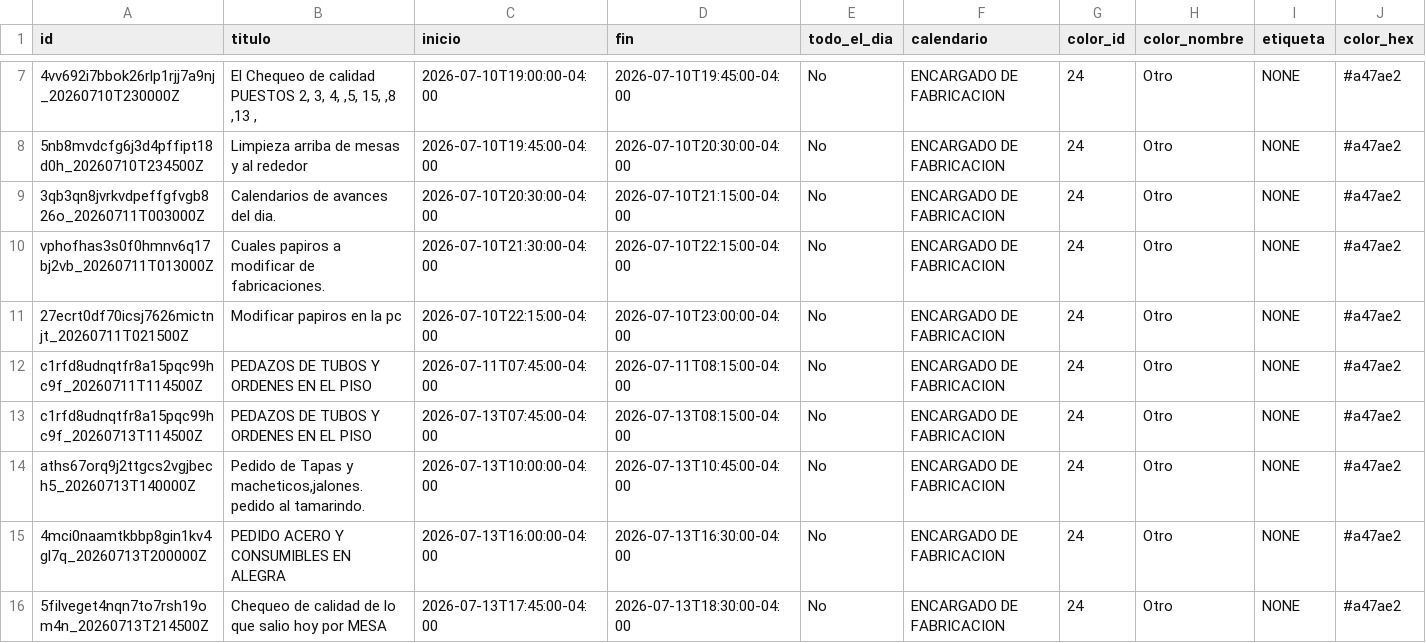
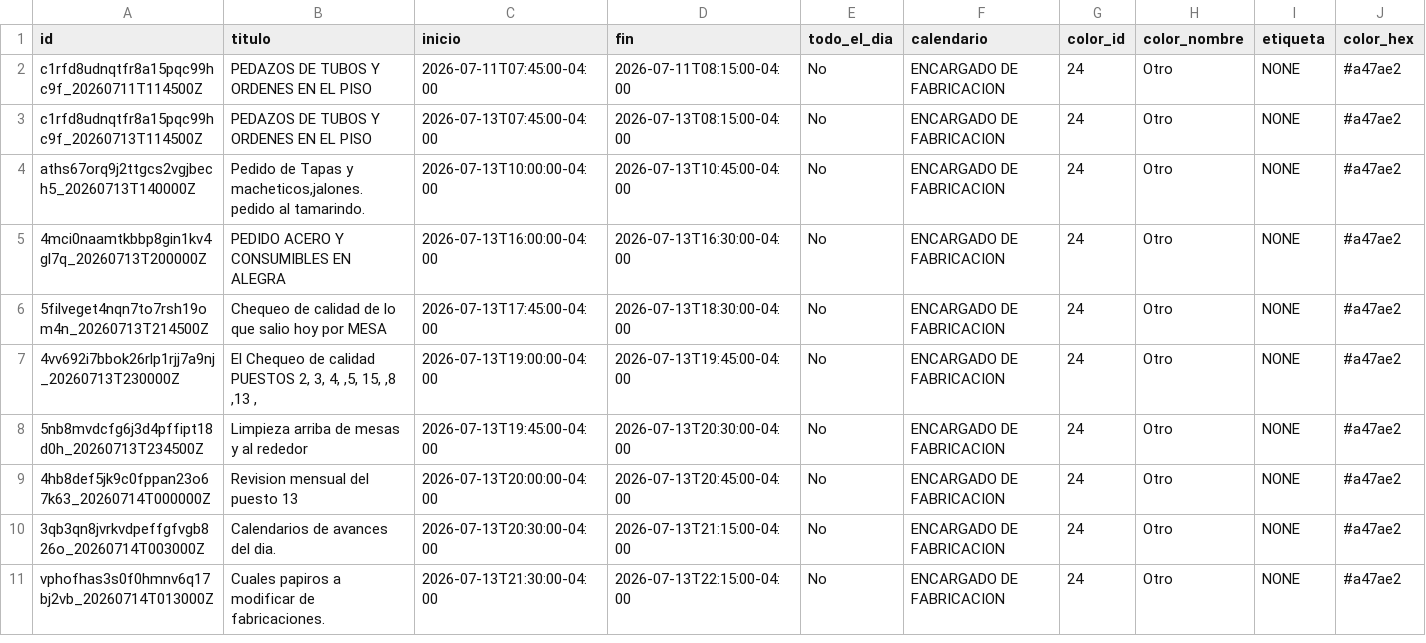
Before and after one commit to Osiris-14/rubio-defensa-ticket, a CSV file: public/data/calendario_armadores/armador_encargado_fabricacion.csv, drawn as a sheet; only a part is shown, gaps mark what is left out; the shorter side is filled out with more unchanged rows; removed rows and columns are numbered as before the commit, all else as after; rows hold the shown columns only; the diff covers the shown part only; the diff names each change by its address in the sheet, - before the commit and + after, or states it on an @@ line.

```diff
--- a/public/data/calendario_armadores/armador_encargado_fabricacion.csv
+++ b/public/data/calendario_armadores/armador_encargado_fabricacion.csv
-row 7: 4vv692i7bbok26rlp1rjj7a9nj_20260710T230000Z | El Chequeo de calidad PUESTOS 2, 3, 4, ,5, 15, ,8 ,13 , | 2026-07-10T19:00:00-04:00 | 2026-07-10T19:45:00-04:00 | No | ENCARGADO DE FABRICACION | 24 | Otro | NONE | #a47ae2
-row 8: 5nb8mvdcfg6j3d4pffipt18d0h_20260710T234500Z | Limpieza arriba de mesas y al rededor | 2026-07-10T19:45:00-04:00 | 2026-07-10T20:30:00-04:00 | No | ENCARGADO DE FABRICACION | 24 | Otro | NONE | #a47ae2
-row 9: 3qb3qn8jvrkvdpeffgfvgb826o_20260711T003000Z | Calendarios de avances del dia. | 2026-07-10T20:30:00-04:00 | 2026-07-10T21:15:00-04:00 | No | ENCARGADO DE FABRICACION | 24 | Otro | NONE | #a47ae2
-row 10: vphofhas3s0f0hmnv6q17bj2vb_20260711T013000Z | Cuales papiros a modificar de fabricaciones. | 2026-07-10T21:30:00-04:00 | 2026-07-10T22:15:00-04:00 | No | ENCARGADO DE FABRICACION | 24 | Otro | NONE | #a47ae2
-row 11: 27ecrt0df70icsj7626mictnjt_20260711T021500Z | Modificar papiros en la pc | 2026-07-10T22:15:00-04:00 | 2026-07-10T23:00:00-04:00 | No | ENCARGADO DE FABRICACION | 24 | Otro | NONE | #a47ae2
```
Also changed, not shown: 1 added row and 5 removed rows elsewhere in this file, public/data/calendario_armadores/armador_evennot.csv, public/data/calendario_armadores/armador_p13_deivi.csv, 1 other file.
